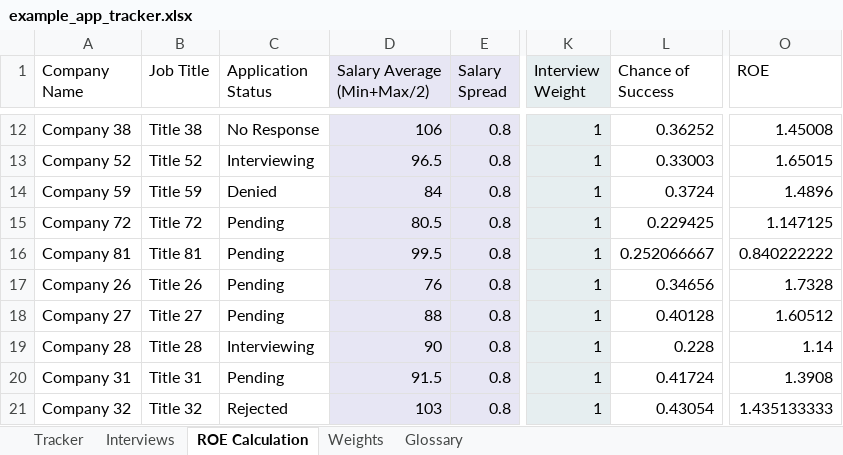
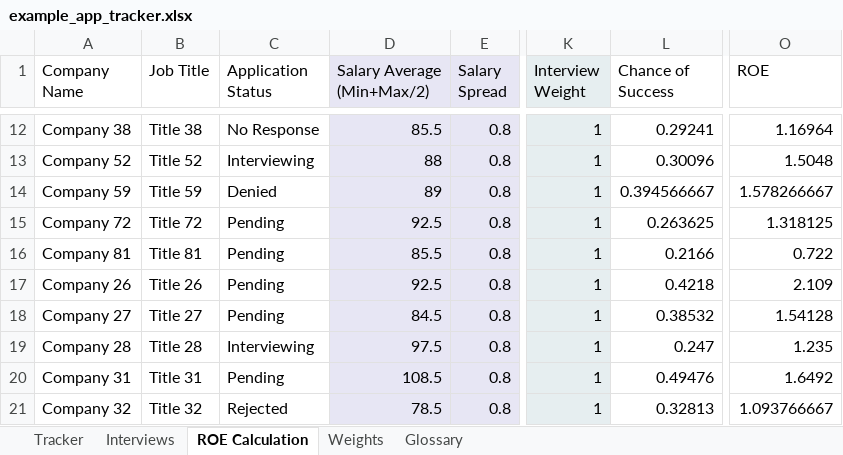
Before and after one commit to gwharris/application_tracker, an Excel workbook: example_app_tracker.xlsx, sheet ROE Calculation, drawn as a sheet; only a part is shown, gaps mark what is left out; values as stored, in another font and other column widths than the file's, no borders; the diff covers the shown part only; the diff names each change by its address in the sheet, - before the commit and + after, or states it on an @@ line.

```diff
--- a/example_app_tracker.xlsx (sheet ROE Calculation)
+++ b/example_app_tracker.xlsx (sheet ROE Calculation)
-D12 (Salary Average (Min+Max/2)): 106
+D12 (Salary Average (Min+Max/2)): 85.5
-L12 (Chance of Success): 0.36252
+L12 (Chance of Success): 0.29241
-O12 (ROE): 1.45008
+O12 (ROE): 1.16964
-D13 (Salary Average (Min+Max/2)): 96.5
+D13 (Salary Average (Min+Max/2)): 88
-L13 (Chance of Success): 0.33003
+L13 (Chance of Success): 0.30096
-O13 (ROE): 1.65015
+O13 (ROE): 1.5048
-D14 (Salary Average (Min+Max/2)): 84
+D14 (Salary Average (Min+Max/2)): 89
-L14 (Chance of Success): 0.3724
+L14 (Chance of Success): 0.394566667
-O14 (ROE): 1.4896
+O14 (ROE): 1.578266667
-D15 (Salary Average (Min+Max/2)): 80.5
+D15 (Salary Average (Min+Max/2)): 92.5
-L15 (Chance of Success): 0.229425
+L15 (Chance of Success): 0.263625
-O15 (ROE): 1.147125
+O15 (ROE): 1.318125
-D16 (Salary Average (Min+Max/2)): 99.5
+D16 (Salary Average (Min+Max/2)): 85.5
-L16 (Chance of Success): 0.252066667
+L16 (Chance of Success): 0.2166
-O16 (ROE): 0.840222222
+O16 (ROE): 0.722
-D17 (Salary Average (Min+Max/2)): 76
+D17 (Salary Average (Min+Max/2)): 92.5
-L17 (Chance of Success): 0.34656
+L17 (Chance of Success): 0.4218
-O17 (ROE): 1.7328
+O17 (ROE): 2.109
-D18 (Salary Average (Min+Max/2)): 88
+D18 (Salary Average (Min+Max/2)): 84.5
-L18 (Chance of Success): 0.40128
+L18 (Chance of Success): 0.38532
-O18 (ROE): 1.60512
+O18 (ROE): 1.54128
-D19 (Salary Average (Min+Max/2)): 90
+D19 (Salary Average (Min+Max/2)): 97.5
-L19 (Chance of Success): 0.228
+L19 (Chance of Success): 0.247
-O19 (ROE): 1.14
+O19 (ROE): 1.235
-D20 (Salary Average (Min+Max/2)): 91.5
+D20 (Salary Average (Min+Max/2)): 108.5
-L20 (Chance of Success): 0.41724
+L20 (Chance of Success): 0.49476
-O20 (ROE): 1.3908
+O20 (ROE): 1.6492
-D21 (Salary Average (Min+Max/2)): 103
+D21 (Salary Average (Min+Max/2)): 78.5
-L21 (Chance of Success): 0.43054
+L21 (Chance of Success): 0.32813
-O21 (ROE): 1.435133333
+O21 (ROE): 1.093766667
```
Also changed, not shown: 222 edited cells elsewhere in this sheet, sheet Tracker, formulas that keep their value, 1 other file.
